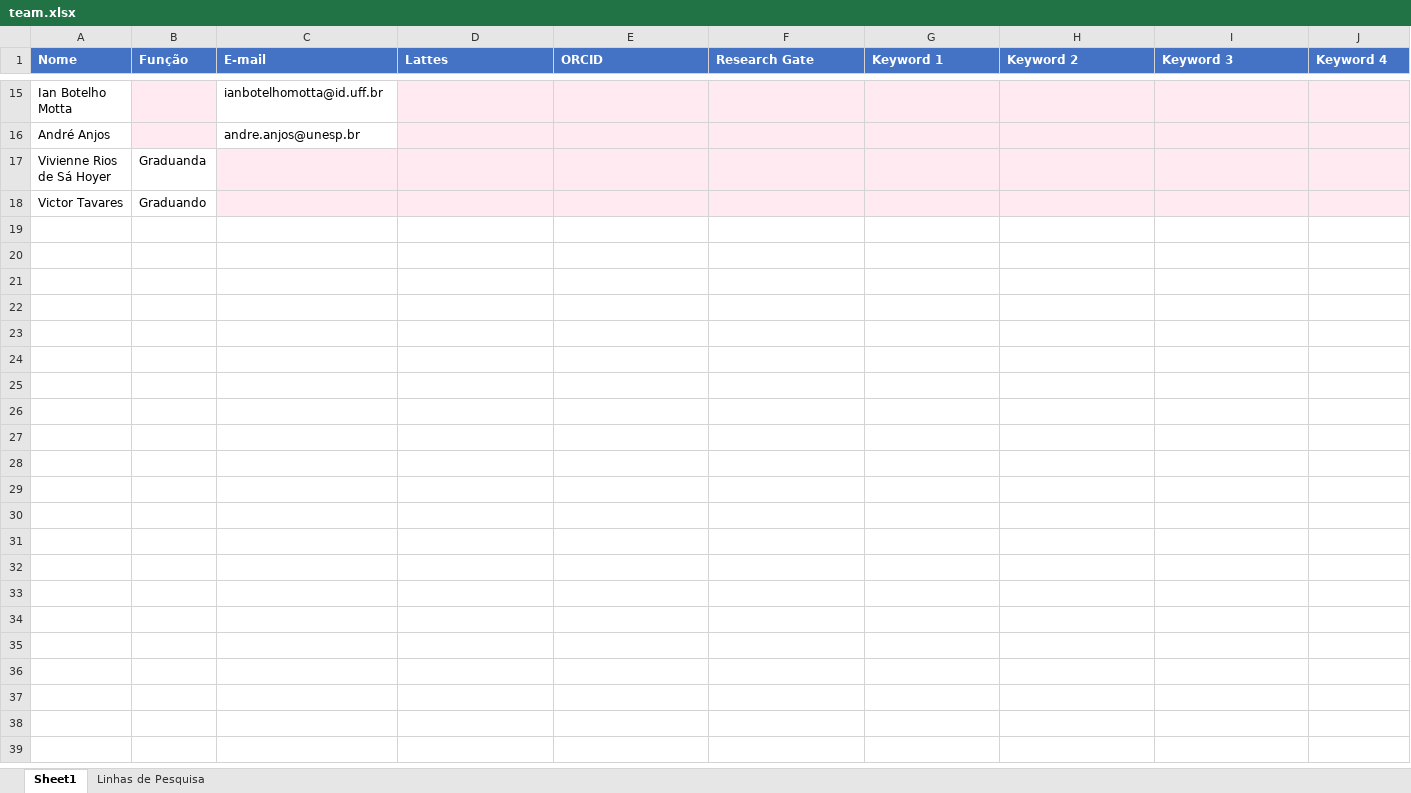
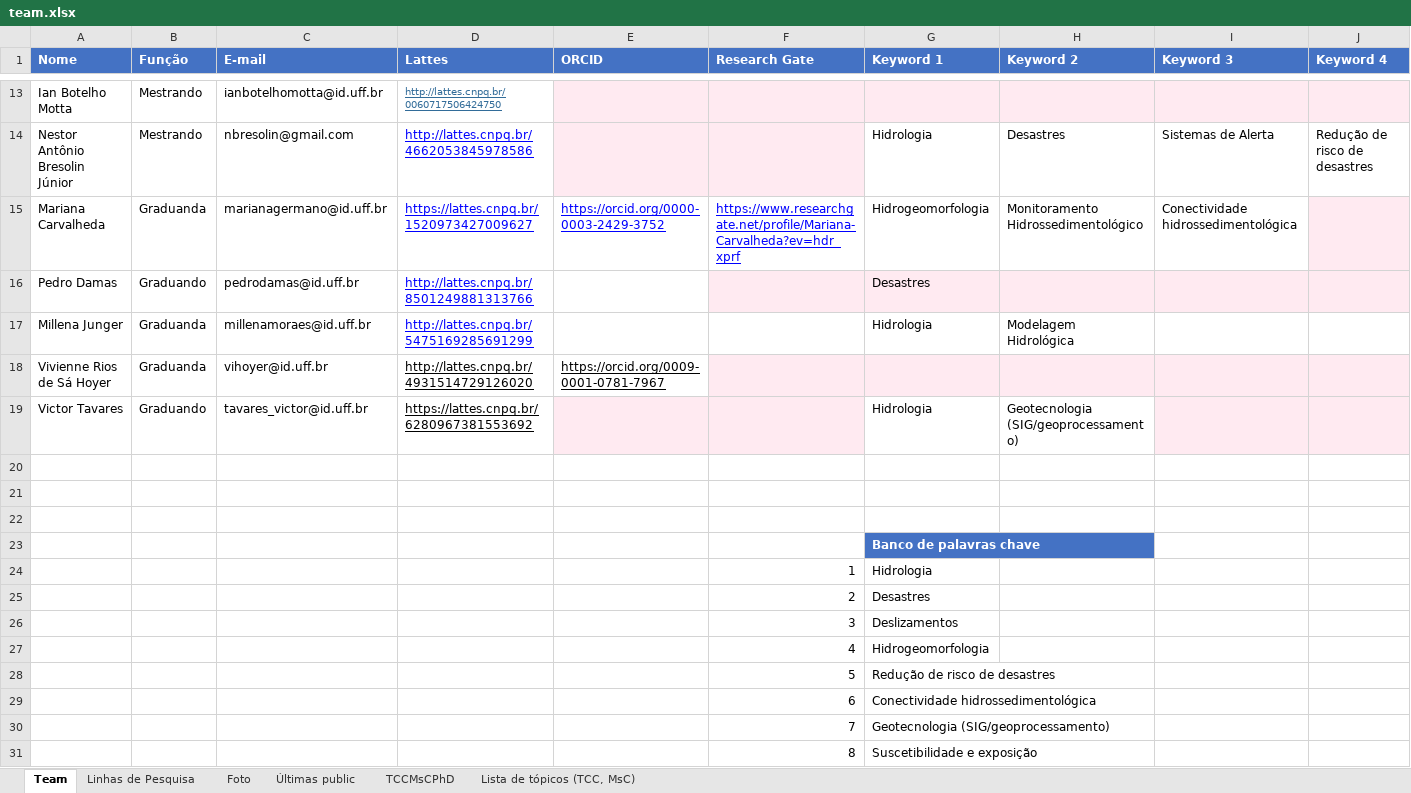
Before and after one commit to graphid-uff/graphid-uff.github.io, an Excel workbook: assets/img/team/team.xlsx, sheet Team, drawn as a sheet; only a part is shown, gaps mark what is left out; values as stored, in another font and other column widths than the file's, no borders; removed rows and columns are numbered as before the commit, all else as after; rows hold the shown columns only; the diff covers the shown part only; the diff names each change by its address in the sheet, - before the commit and + after, or states it on an @@ line.

Commit message:
Atualiza equipe, linhas de pesquisa e publicações a partir da planilha
- Sincroniza _data/team.yml com a aba Team da planilha: reordena (Pedro
  Lima em 3º), completa nomes, atualiza palavras-chave/Lattes/ORCID/
  ResearchGate, adiciona membros faltantes e remove quem não está mais
  na planilha.
- Sincroniza _data/linhas_pesquisa.yml com as colunas C/E da aba Linhas
  de Pesquisa (título/descrição), incluindo as 2 linhas novas.
- Adiciona 10 publicações da aba Últimas public a _publicacoes/ e
  _bibliography/papers.bib, removendo os placeholders de exemplo.
- Publicações Recentes: anos viram accordion expansível com contagem
  por ano.
- Atualiza fotos da equipe (Rodrigo, Pedro Damas, Millena Junger).

```diff
--- a/assets/img/team/team.xlsx (sheet Team)
+++ b/assets/img/team/team.xlsx (sheet Team)
-sheet tab: Sheet1
+sheet tab: Team
+sheet tab: Foto
+sheet tab: Últimas public
+sheet tab: TCCMsCPhD
+sheet tab: Lista de tópicos (TCC, MsC)
-B13 (Função): (empty)
+B13 (Função): Mestrando
-B13 fill: #FFEAF1
+B13 fill: none
-D13 (Lattes): (empty)
+D13 (Lattes): http://lattes.cnpq.br/0060717506424750
-D13 fill: #FFEAF1
+D13 fill: none
-row 16: André Anjos |  | andre.anjos@unesp.br
+row 14: Nestor Antônio Bresolin Júnior | Mestrando | nbresolin@gmail.com | http://lattes.cnpq.br/4662053845978586 |  |  | Hidrologia | Desastres | Sistemas de Alerta | Redução de risco de desastres
+row 15: Mariana Carvalheda | Graduanda | marianagermano@id.uff.br | https://lattes.cnpq.br/1520973427009627 | https://orcid.org/0000-0003-2429-3752 | https://www.researchgate.net/profile/Mariana-Carvalheda?ev=hdr_xprf | Hidrogeomorfologia | Monitoramento Hidrossedimentológico | Conectividade hidrossedimentológica
+row 16: Pedro Damas | Graduando | pedrodamas@id.uff.br | http://lattes.cnpq.br/8501249881313766 |  |  | Desastres
+row 17: Millena Junger | Graduanda | millenamoraes@id.uff.br | http://lattes.cnpq.br/5475169285691299 |  |  | Hidrologia | Modelagem Hidrológica
-C18 (E-mail): (empty)
+C18 (E-mail): vihoyer@id.uff.br
-C18:E18 fill: #FFEAF1
+C18:E18 fill: none
-D18 (Lattes): (empty)
+D18 (Lattes): http://lattes.cnpq.br/4931514729126020
-E18 (ORCID): (empty)
+E18 (ORCID): https://orcid.org/0009-0001-0781-7967
-C19 (E-mail): (empty)
+C19 (E-mail): tavares_victor@id.uff.br
-C19:D19 fill: #FFEAF1
+C19:D19 fill: none
-D19 (Lattes): (empty)
+D19 (Lattes): https://lattes.cnpq.br/6280967381553692
-G19 (Keyword 1): (empty)
+G19 (Keyword 1): Hidrologia
-G19:H19 fill: #FFEAF1
+G19:H19 fill: none
-H19 (Keyword 2): (empty)
+H19 (Keyword 2): Geotecnologia (SIG/geoprocessamento)
+row 20: (empty)
+row 21: (empty)
+row 22: (empty)
+row 23:  |  |  |  |  |  | Banco de palavras chave
+row 24:  |  |  |  |  | 1 | Hidrologia
+row 25:  |  |  |  |  | 2 | Desastres
+row 26:  |  |  |  |  | 3 | Deslizamentos
+row 27:  |  |  |  |  | 4 | Hidrogeomorfologia
+row 28:  |  |  |  |  | 5 | Redução de risco de desastres
+row 29:  |  |  |  |  | 6 | Conectividade hidrossedimentológica
+row 30:  |  |  |  |  | 7 | Geotecnologia (SIG/geoprocessamento)
+row 31:  |  |  |  |  | 8 | Suscetibilidade e exposição
```
Also changed, not shown: 13 added rows, 10 removed rows, 16 edited cells and cell formats elsewhere in this sheet, sheet Linhas de Pesquisa, formulas that keep their value, 23 other files.
